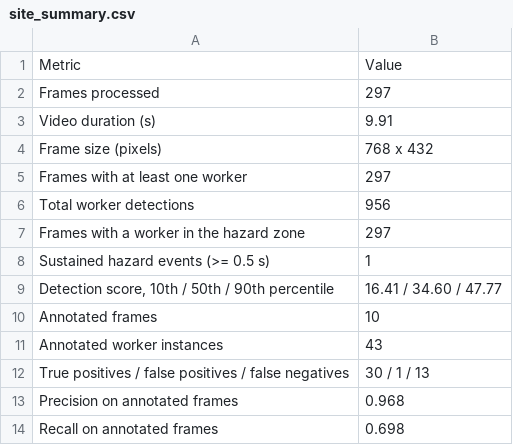
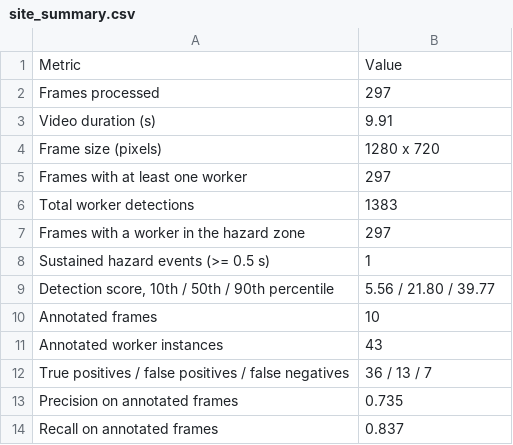
Before and after one commit to uomoathens/matlab-smart-infrastructure, a CSV file: examples/06-construction-worker-safety/results/site_summary.csv, drawn as a sheet.

```diff
--- a/examples/06-construction-worker-safety/results/site_summary.csv
+++ b/examples/06-construction-worker-safety/results/site_summary.csv
@@ -3,12 +3,12 @@ Metric,Value
 "Video duration (s)",9.91
-"Frame size (pixels)",768 x 432
+"Frame size (pixels)",1280 x 720
 "Frames with at least one worker",297
-"Total worker detections",956
+"Total worker detections",1383
 "Frames with a worker in the hazard zone",297
 "Sustained hazard events (>= 0.5 s)",1
-"Detection score, 10th / 50th / 90th percentile",16.41 / 34.60 / 47.77
+"Detection score, 10th / 50th / 90th percentile",5.56 / 21.80 / 39.77
 "Annotated frames",10
 "Annotated worker instances",43
-"True positives / false positives / false negatives",30 / 1 / 13
-"Precision on annotated frames",0.968
-"Recall on annotated frames",0.698
+"True positives / false positives / false negatives",36 / 13 / 7
+"Precision on annotated frames",0.735
+"Recall on annotated frames",0.837
```
Also changed, not shown: examples/06-construction-worker-safety/results/site_detections_per_frame.csv, examples/06-construction-worker-safety/results/site_validation.csv, 11 other files.
